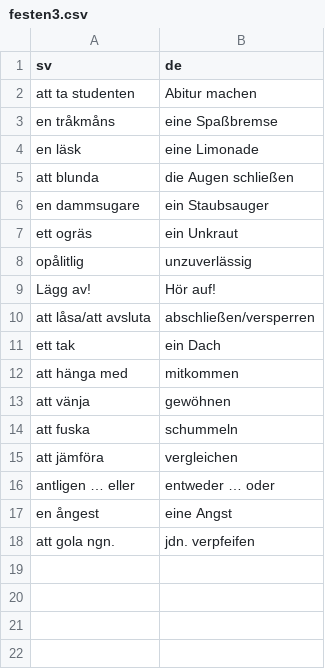
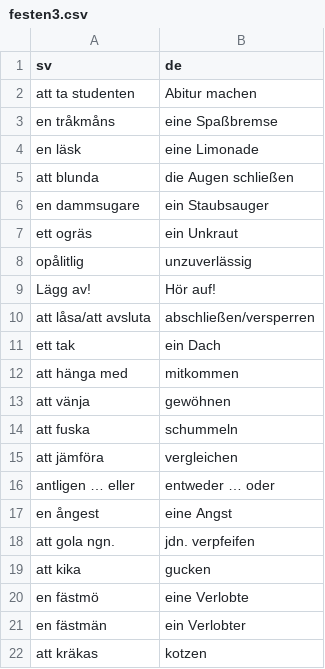
Before and after one commit to leonwatt2/vocab-backend, a CSV file: input/swedish/festen3.csv, drawn as a sheet; the diff names each change by its address in the sheet, - before the commit and + after, or states it on an @@ line.

Commit message:
[AUTO] Update data

```diff
--- a/input/swedish/festen3.csv
+++ b/input/swedish/festen3.csv
+row 19: att kika | gucken
+row 20: en fästmö | eine Verlobte
+row 21: en fästmän | ein Verlobter
+row 22: att kräkas | kotzen
```
Also changed, not shown: 2 other files.
